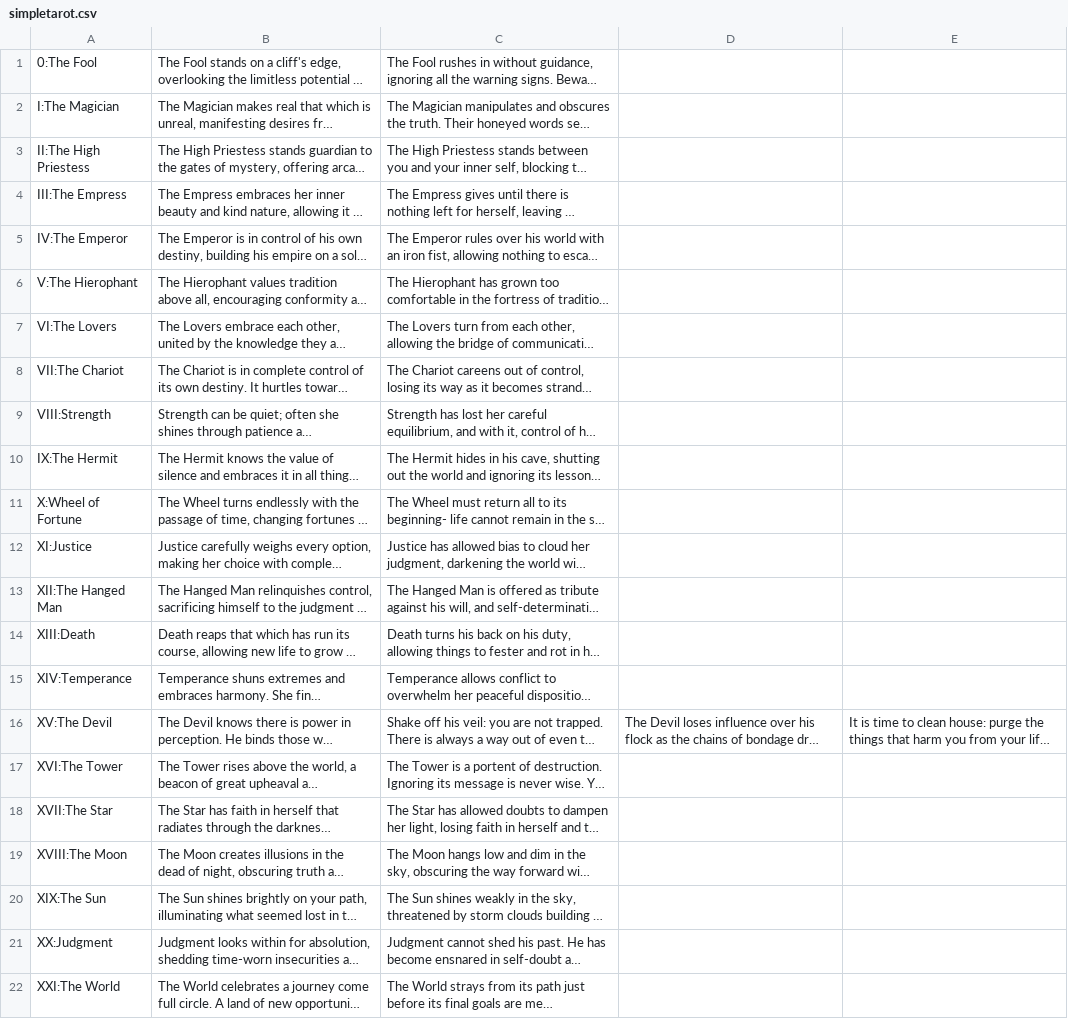
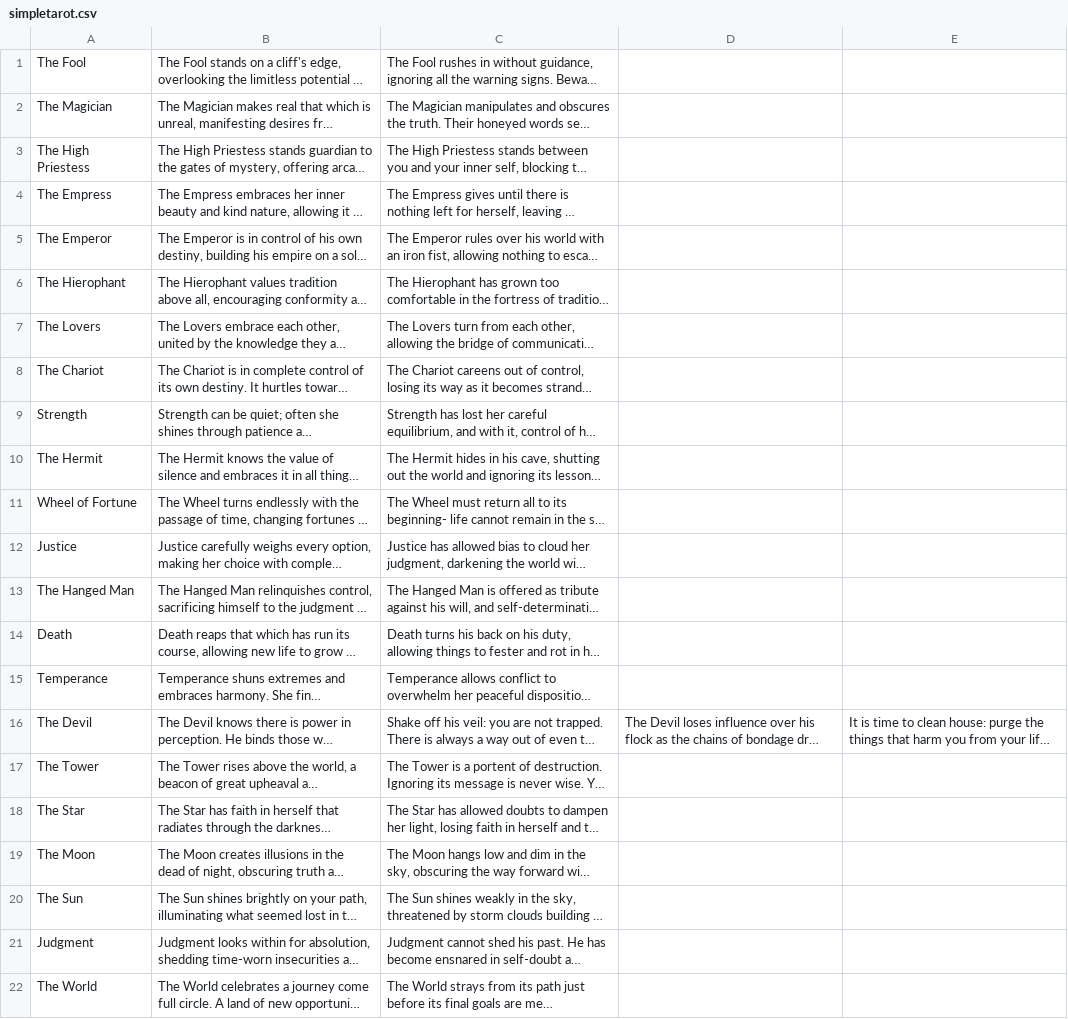
Before and after one commit to Oku-Jo/simpletarot, a CSV file: simpletarot.csv, drawn as a sheet; long unchanged cells end in …; the diff names each change by its address in the sheet, - before the commit and + after, or states it on an @@ line.

```diff
--- a/simpletarot.csv
+++ b/simpletarot.csv
-A1: 0:The Fool
+A1: The Fool
-A2: I:The Magician
+A2: The Magician
-A3: II:The High Priestess
+A3: The High Priestess
-A4: III:The Empress
+A4: The Empress
-A5: IV:The Emperor
+A5: The Emperor
-A6: V:The Hierophant
+A6: The Hierophant
-A7: VI:The Lovers
+A7: The Lovers
-A8: VII:The Chariot
+A8: The Chariot
-A9: VIII:Strength
+A9: Strength
-A10: IX:The Hermit
+A10: The Hermit
-A11: X:Wheel of Fortune
+A11: Wheel of Fortune
-A12: XI:Justice
+A12: Justice
-A13: XII:The Hanged Man
+A13: The Hanged Man
-A14: XIII:Death
+A14: Death
-A15: XIV:Temperance
+A15: Temperance
-A16: XV:The Devil
+A16: The Devil
-A17: XVI:The Tower
+A17: The Tower
-A18: XVII:The Star
+A18: The Star
-A19: XVIII:The Moon
+A19: The Moon
-A20: XIX:The Sun
+A20: The Sun
-A21: XX:Judgment
+A21: Judgment
-A22: XXI:The World
+A22: The World
```
Also changed, not shown: 1 other file.
